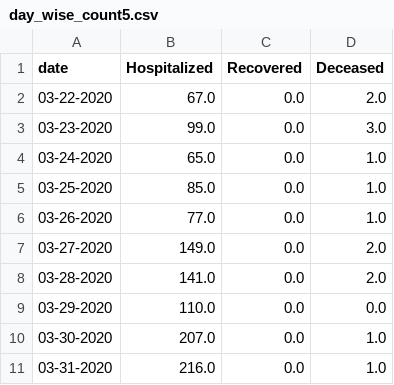
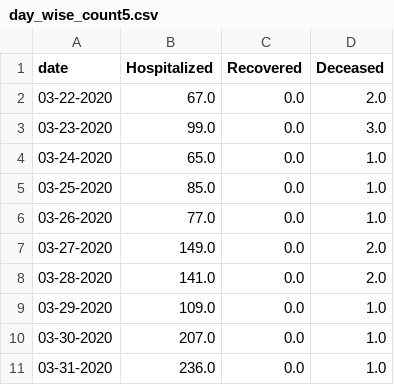
Before and after one commit to ai-splash/corona_india_data, a CSV file: day_wise_count5.csv, drawn as a sheet.

Commit message:
Updates on 31/03/2020 21:30:26

```diff
--- a/day_wise_count5.csv
+++ b/day_wise_count5.csv
@@ -8,4 +8,4 @@ date,Hospitalized,Recovered,Deceased
 03-28-2020,141.0,0.0,2.0
-03-29-2020,110.0,0.0,0.0
+03-29-2020,109.0,0.0,1.0
 03-30-2020,207.0,0.0,1.0
-03-31-2020,216.0,0.0,1.0
+03-31-2020,236.0,0.0,1.0
```
